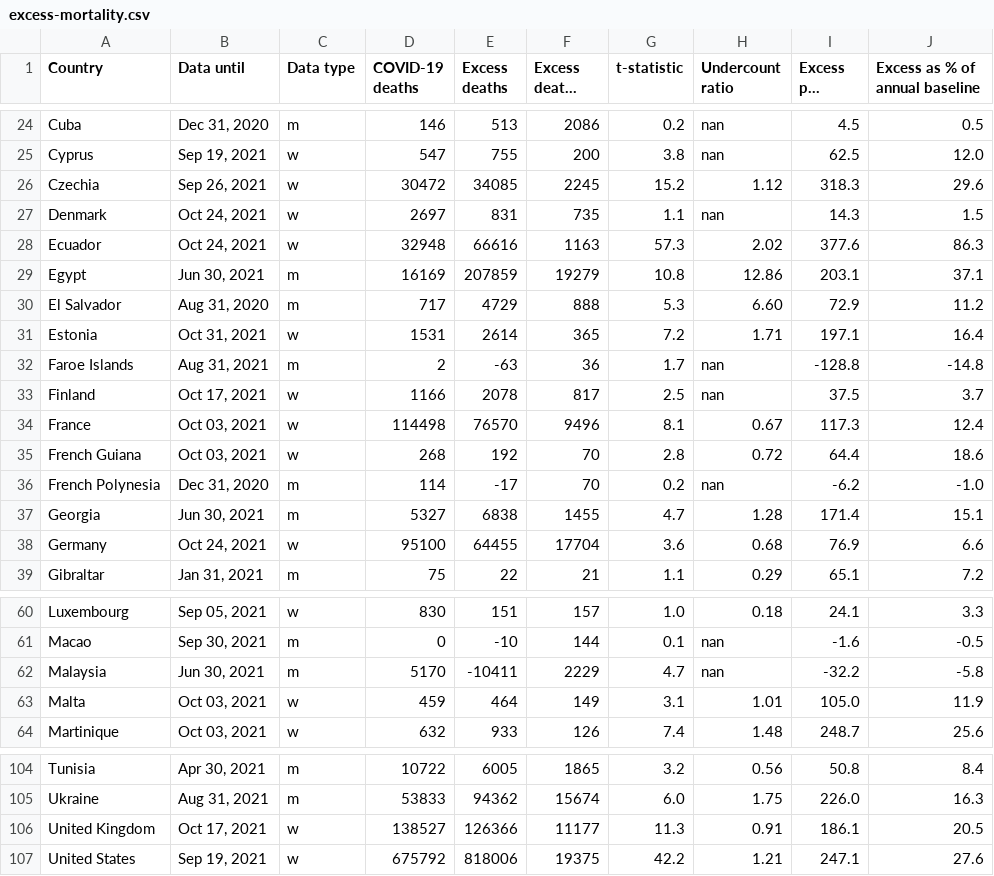
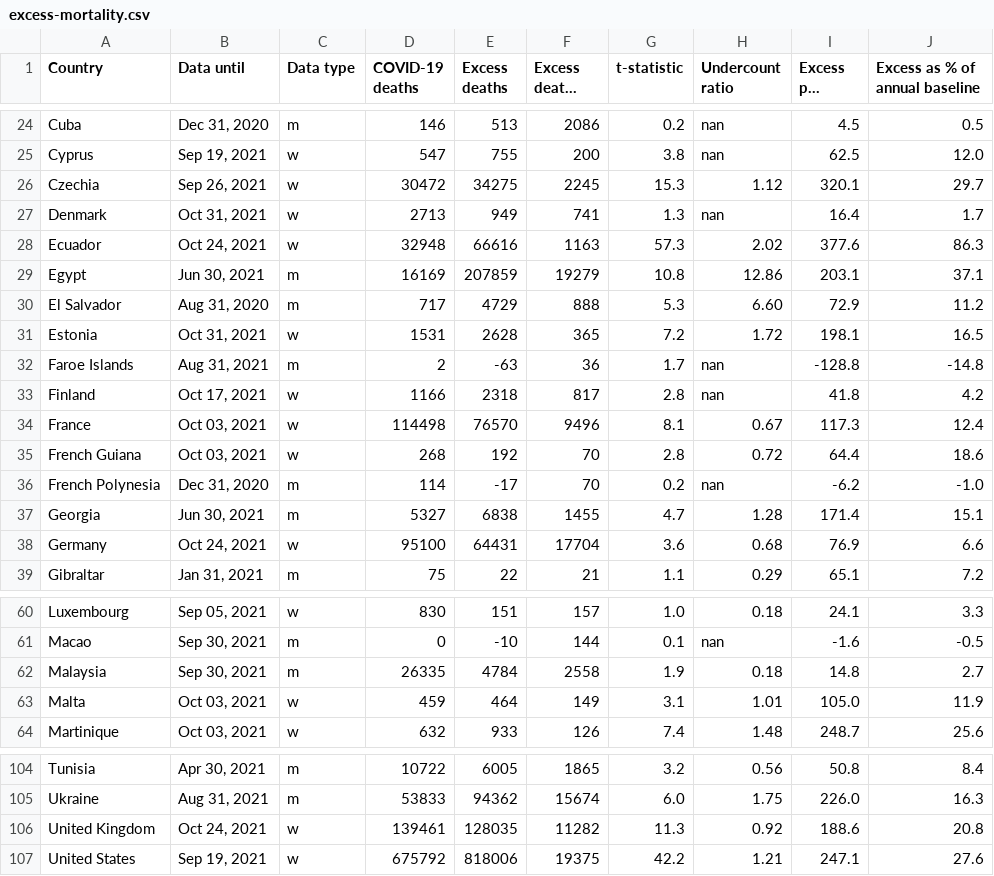
Before and after one commit to dkobak/excess-mortality, a CSV file: excess-mortality.csv, drawn as a sheet; only a part is shown, gaps mark what is left out; long unchanged cells end in …; the diff covers the shown part only.

```diff
--- a/excess-mortality.csv
+++ b/excess-mortality.csv
@@ -25,4 +25,4 @@ Cuba,"Dec 31, 2020",m,146,513,2086,0.2,nan,4.5,0.5
 Cyprus,"Sep 19, 2021",w,547,755,200,3.8,nan,62.5,12.0
-Czechia,"Sep 26, 2021",w,30472,34085,2245,15.2,1.12,318.3,29.6
-Denmark,"Oct 24, 2021",w,2697,831,735,1.1,nan,14.3,1.5
+Czechia,"Sep 26, 2021",w,30472,34275,2245,15.3,1.12,320.1,29.7
+Denmark,"Oct 31, 2021",w,2713,949,741,1.3,nan,16.4,1.7
 Ecuador,"Oct 24, 2021",w,32948,66616,1163,57.3,2.02,377.6,86.3
@@ -30,5 +30,5 @@ Egypt,"Jun 30, 2021",m,16169,207859,19279,10.8,12.86,203.1,37.1
 El Salvador,"Aug 31, 2020",m,717,4729,888,5.3,6.60,72.9,11.2
-Estonia,"Oct 31, 2021",w,1531,2614,365,7.2,1.71,197.1,16.4
+Estonia,"Oct 31, 2021",w,1531,2628,365,7.2,1.72,198.1,16.5
 Faroe Islands,"Aug 31, 2021",m,2,-63,36,1.7,nan,-128.8,-14.8
-Finland,"Oct 17, 2021",w,1166,2078,817,2.5,nan,37.5,3.7
+Finland,"Oct 17, 2021",w,1166,2318,817,2.8,nan,41.8,4.2
 France,"Oct 03, 2021",w,114498,76570,9496,8.1,0.67,117.3,12.4
@@ -37,3 +37,3 @@ French Polynesia,"Dec 31, 2020",m,114,-17,70,0.2,nan,-6.2,-1.0
 Georgia,"Jun 30, 2021",m,5327,6838,1455,4.7,1.28,171.4,15.1
-Germany,"Oct 24, 2021",w,95100,64455,17704,3.6,0.68,76.9,6.6
+Germany,"Oct 24, 2021",w,95100,64431,17704,3.6,0.68,76.9,6.6
 Gibraltar,"Jan 31, 2021",m,75,22,21,1.1,0.29,65.1,7.2
@@ -61,3 +61,3 @@ Luxembourg,"Sep 05, 2021",w,830,151,157,1.0,0.18,24.1,3.3
 Macao,"Sep 30, 2021",m,0,-10,144,0.1,nan,-1.6,-0.5
-Malaysia,"Jun 30, 2021",m,5170,-10411,2229,4.7,nan,-32.2,-5.8
+Malaysia,"Sep 30, 2021",m,26335,4784,2558,1.9,0.18,14.8,2.7
 Malta,"Oct 03, 2021",w,459,464,149,3.1,1.01,105.0,11.9
@@ -105,3 +105,3 @@ Tunisia,"Apr 30, 2021",m,10722,6005,1865,3.2,0.56,50.8,8.4
 Ukraine,"Aug 31, 2021",m,53833,94362,15674,6.0,1.75,226.0,16.3
-United Kingdom,"Oct 17, 2021",w,138527,126366,11177,11.3,0.91,186.1,20.5
+United Kingdom,"Oct 24, 2021",w,139461,128035,11282,11.3,0.92,188.6,20.8
 United States,"Sep 19, 2021",w,675792,818006,19375,42.2,1.21,247.1,27.6
```
Also changed, not shown: 66 edited cells elsewhere in this file, excess-mortality-2020.csv, excess-mortality-timeseries.csv, 40 other files.
